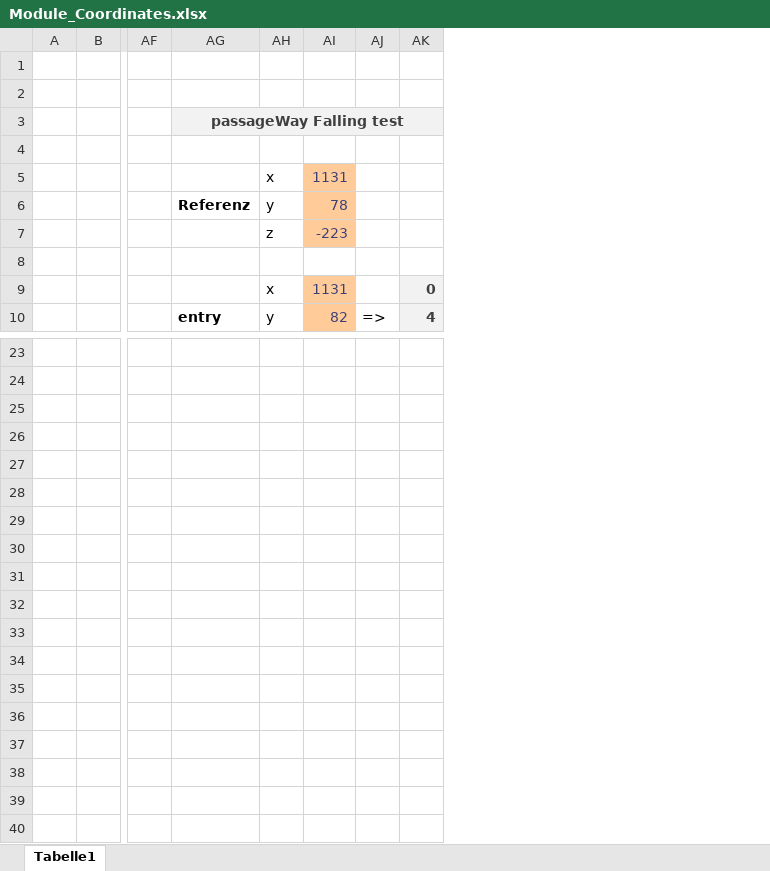
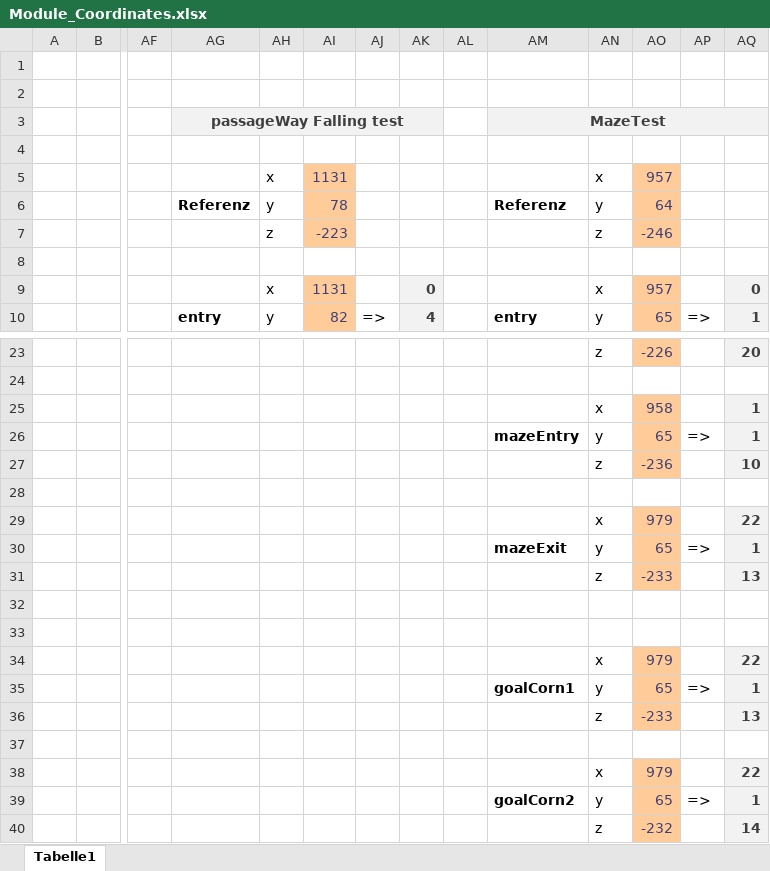
Before and after one commit to TheRoot89/DungeonGen, an Excel workbook: Server_files/plugins/DunGen/Module_Coordinates.xlsx, sheet Tabelle1, drawn as a sheet; only a part is shown, gaps mark what is left out; values as stored, in another font and other column widths than the file's, no borders; rows hold the shown columns only; the diff names each change by its address in the sheet, - before the commit and + after, or states it on an @@ line.

Commit message:
Implemented and tested maze calc and placement. Corrected ant debug.

```diff
--- a/Server_files/plugins/DunGen/Module_Coordinates.xlsx (sheet Tabelle1)
+++ b/Server_files/plugins/DunGen/Module_Coordinates.xlsx (sheet Tabelle1)
+column AL, empty
+column AM, rows 3-10: MazeTest |  |  | Referenz |  |  |  | entry; row 26: mazeEntry
+column AN, rows 5-10: x | y | z |  | x | y; rows 23-27: z |  | x | y | z
+column AO, rows 5-10: 957 | 64 | -246 |  | 957 | 65; rows 23-27: -226 |  | 958 | 65 | -236
+column AP, row 10: =>; row 26: =>
+column AQ, rows 9-10: 0 | 1; rows 23-27: 20 |  | 1 | 1 | 10
+row 28: (empty)
+row 29:  |  |  |  |  |  |  |  |  |  | x | 979 |  | 22
+row 30:  |  |  |  |  |  |  |  |  | mazeExit | y | 65 | => | 1
+row 31:  |  |  |  |  |  |  |  |  |  | z | -233 |  | 13
+row 32: (empty)
+row 33: (empty)
+row 34:  |  |  |  |  |  |  |  |  |  | x | 979 |  | 22
+row 35:  |  |  |  |  |  |  |  |  | goalCorn1 | y | 65 | => | 1
+row 36:  |  |  |  |  |  |  |  |  |  | z | -233 |  | 13
+row 37: (empty)
+row 38:  |  |  |  |  |  |  |  |  |  | x | 979 |  | 22
+row 39:  |  |  |  |  |  |  |  |  | goalCorn2 | y | 65 | => | 1
+row 40:  |  |  |  |  |  |  |  |  |  | z | -232 |  | 14
```
Also changed, not shown: 14 other files.
